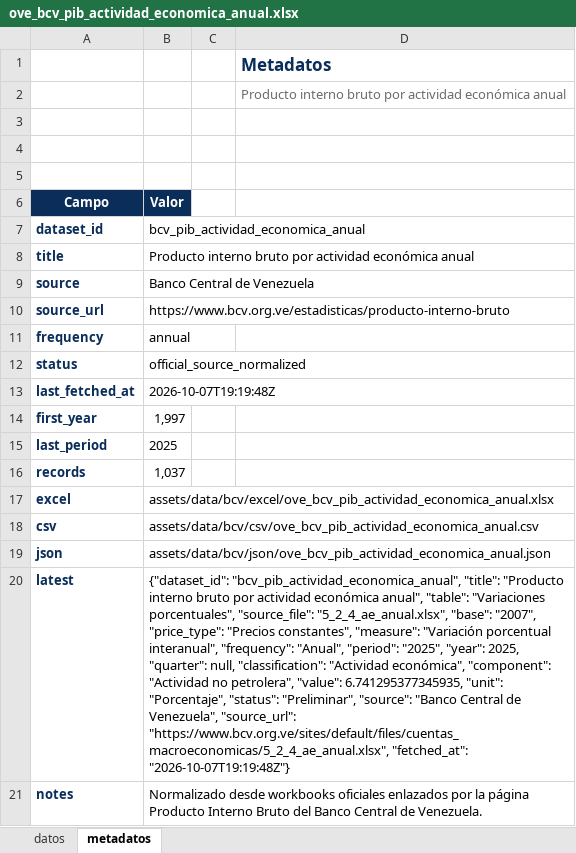
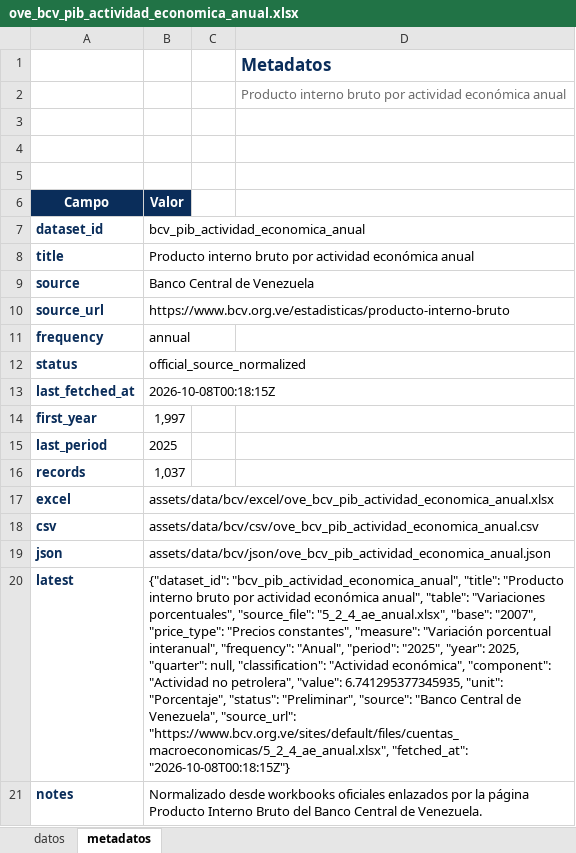
Before and after one commit to CarlosMarzol/OVE-web-github, an Excel workbook: assets/data/bcv/excel/ove_bcv_pib_actividad_economica_anual.xlsx, sheet metadatos, drawn as a sheet; values as stored, in another font and other column widths than the file's, no borders; charts and pictures not drawn; the diff names each change by its address in the sheet, - before the commit and + after, or states it on an @@ line.

```diff
--- a/assets/data/bcv/excel/ove_bcv_pib_actividad_economica_anual.xlsx (sheet metadatos)
+++ b/assets/data/bcv/excel/ove_bcv_pib_actividad_economica_anual.xlsx (sheet metadatos)
-B13 (Valor): 2026-10-07T19:19:48Z
+B13 (Valor): 2026-10-08T00:18:15Z
-B20 (Valor): …"https://www.bcv.org.ve/sites/default/files/cuentas_macroeconomicas/5_2_4_ae_anual.xlsx", "fetched_at": "2026-10-07T19:19:48Z"}
+B20 (Valor): …"https://www.bcv.org.ve/sites/default/files/cuentas_macroeconomicas/5_2_4_ae_anual.xlsx", "fetched_at": "2026-10-08T00:18:15Z"}
```
Also changed, not shown: sheet datos, assets/data/bcv/excel/ove_bcv_tipo_cambio_referencia_smc.xlsx, assets/data/bcv/excel/ove_bcv_tipo_cambio_usd.xlsx, 39 other files.
